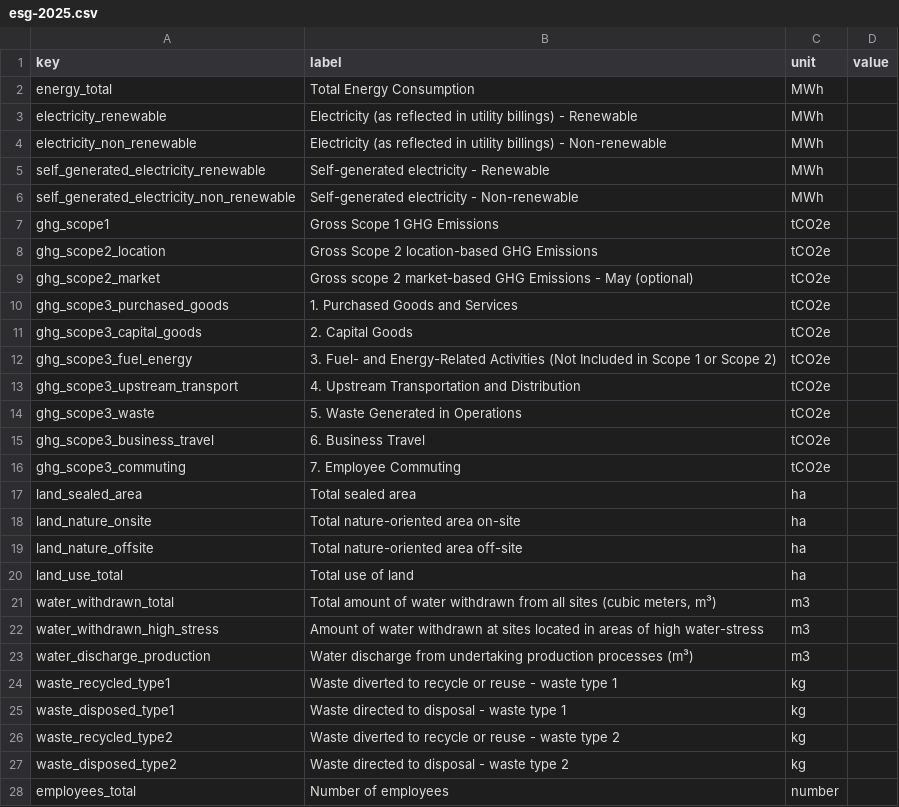
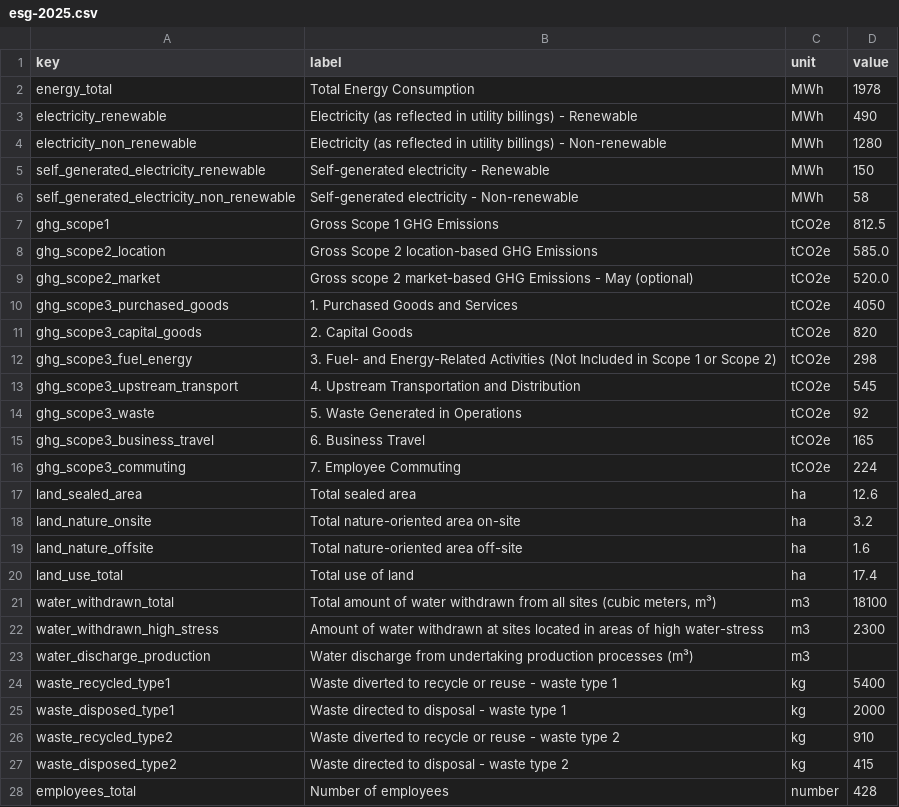
Before and after one commit to DantaLabs/northern-lights, a CSV file: configs/demo/data/esg-2025.csv, drawn as a sheet; only a part is shown; the diff covers the shown part only.

```diff
--- a/configs/demo/data/esg-2025.csv
+++ b/configs/demo/data/esg-2025.csv
@@ -1,28 +1,28 @@
 key,label,unit,value
-energy_total,Total Energy Consumption,MWh,
-electricity_renewable,Electricity (as reflected in utility billings) - Renewable,MWh,
-electricity_non_renewable,Electricity (as reflected in utility billings) - Non-renewable,MWh,
-self_generated_electricity_renewable,Self-generated electricity - Renewable,MWh,
-self_generated_electricity_non_renewable,Self-generated electricity - Non-renewable,MWh,
-ghg_scope1,Gross Scope 1 GHG Emissions,tCO2e,
-ghg_scope2_location,Gross Scope 2 location-based GHG Emissions,tCO2e,
-ghg_scope2_market,Gross scope 2 market-based GHG Emissions - May (optional),tCO2e,
-ghg_scope3_purchased_goods,1. Purchased Goods and Services,tCO2e,
-ghg_scope3_capital_goods,2. Capital Goods,tCO2e,
-ghg_scope3_fuel_energy,3. Fuel- and Energy-Related Activities (Not Included in Scope 1 or Scope 2),tCO2e,
-ghg_scope3_upstream_transport,4. Upstream Transportation and Distribution,tCO2e,
-ghg_scope3_waste,5. Waste Generated in Operations,tCO2e,
-ghg_scope3_business_travel,6. Business Travel,tCO2e,
-ghg_scope3_commuting,7. Employee Commuting,tCO2e,
-land_sealed_area,Total sealed area,ha,
-land_nature_onsite,Total nature-oriented area on-site,ha,
-land_nature_offsite,Total nature-oriented area off-site,ha,
-land_use_total,Total use of land,ha,
-water_withdrawn_total,"Total amount of water withdrawn from all sites (cubic meters, m³)",m3,
-water_withdrawn_high_stress,Amount of water withdrawn at sites located in areas of high water-stress,m3,
+energy_total,Total Energy Consumption,MWh,1978
+electricity_renewable,Electricity (as reflected in utility billings) - Renewable,MWh,490
+electricity_non_renewable,Electricity (as reflected in utility billings) - Non-renewable,MWh,1280
+self_generated_electricity_renewable,Self-generated electricity - Renewable,MWh,150
+self_generated_electricity_non_renewable,Self-generated electricity - Non-renewable,MWh,58
+ghg_scope1,Gross Scope 1 GHG Emissions,tCO2e,812.5
+ghg_scope2_location,Gross Scope 2 location-based GHG Emissions,tCO2e,585.0
+ghg_scope2_market,Gross scope 2 market-based GHG Emissions - May (optional),tCO2e,520.0
+ghg_scope3_purchased_goods,1. Purchased Goods and Services,tCO2e,4050
+ghg_scope3_capital_goods,2. Capital Goods,tCO2e,820
+ghg_scope3_fuel_energy,3. Fuel- and Energy-Related Activities (Not Included in Scope 1 or Scope 2),tCO2e,298
+ghg_scope3_upstream_transport,4. Upstream Transportation and Distribution,tCO2e,545
+ghg_scope3_waste,5. Waste Generated in Operations,tCO2e,92
+ghg_scope3_business_travel,6. Business Travel,tCO2e,165
+ghg_scope3_commuting,7. Employee Commuting,tCO2e,224
+land_sealed_area,Total sealed area,ha,12.6
+land_nature_onsite,Total nature-oriented area on-site,ha,3.2
+land_nature_offsite,Total nature-oriented area off-site,ha,1.6
+land_use_total,Total use of land,ha,17.4
+water_withdrawn_total,"Total amount of water withdrawn from all sites (cubic meters, m³)",m3,18100
+water_withdrawn_high_stress,Amount of water withdrawn at sites located in areas of high water-stress,m3,2300
 water_discharge_production,Water discharge from undertaking production processes (m³),m3,
-waste_recycled_type1,Waste diverted to recycle or reuse - waste type 1,kg,
-waste_disposed_type1,Waste directed to disposal - waste type 1,kg,
-waste_recycled_type2,Waste diverted to recycle or reuse - waste type 2,kg,
-waste_disposed_type2,Waste directed to disposal - waste type 2,kg,
-employees_total,Number of employees,number,
+waste_recycled_type1,Waste diverted to recycle or reuse - waste type 1,kg,5400
+waste_disposed_type1,Waste directed to disposal - waste type 1,kg,2000
+waste_recycled_type2,Waste diverted to recycle or reuse - waste type 2,kg,910
+waste_disposed_type2,Waste directed to disposal - waste type 2,kg,415
+employees_total,Number of employees,number,428
```
Also changed, not shown: 15 edited cells elsewhere in this file, configs/demo/data/esg-2024.csv, 11 other files.
